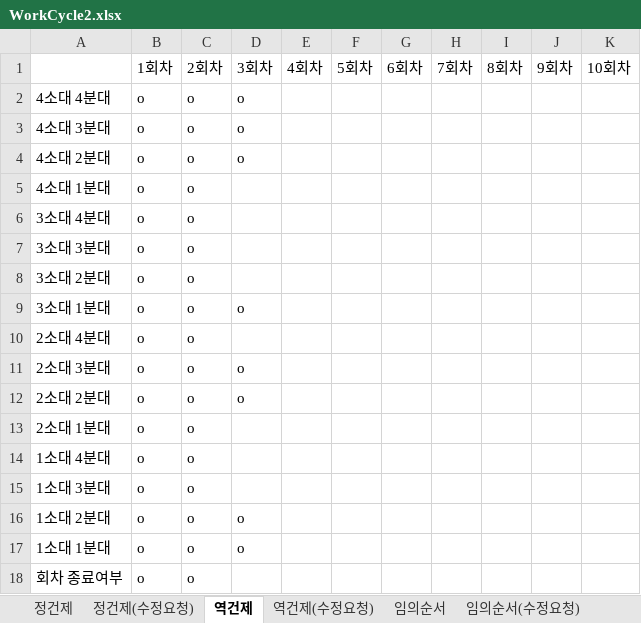
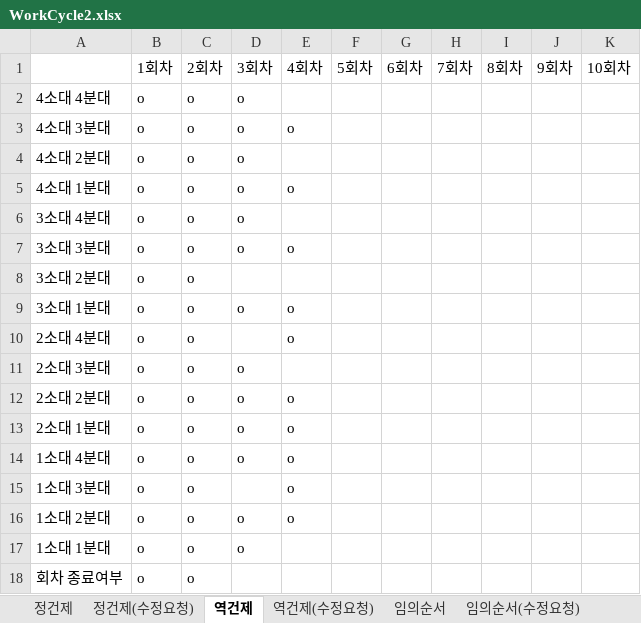
Before and after one commit to usernaaaaame/Final_Project, an Excel workbook: WorkCycle2.xlsx, sheet 역건제, drawn as a sheet; values as stored, in another font and other column widths than the file's, no borders; the diff names each change by its address in the sheet, - before the commit and + after, or states it on an @@ line.

Commit message:
Add files via upload

```diff
--- a/WorkCycle2.xlsx (sheet 역건제)
+++ b/WorkCycle2.xlsx (sheet 역건제)
-E3: (empty)
+E3: o
-D5:D7: (empty)
+D5:D7: o
-E5: (empty)
+E5: o
-E7: (empty)
+E7: o
-E9:E10: (empty)
+E9:E10: o
-E12:E16: (empty)
+E12:E16: o
-D13:D14: (empty)
+D13:D14: o
```
Also changed, not shown: sheet 정건제.
